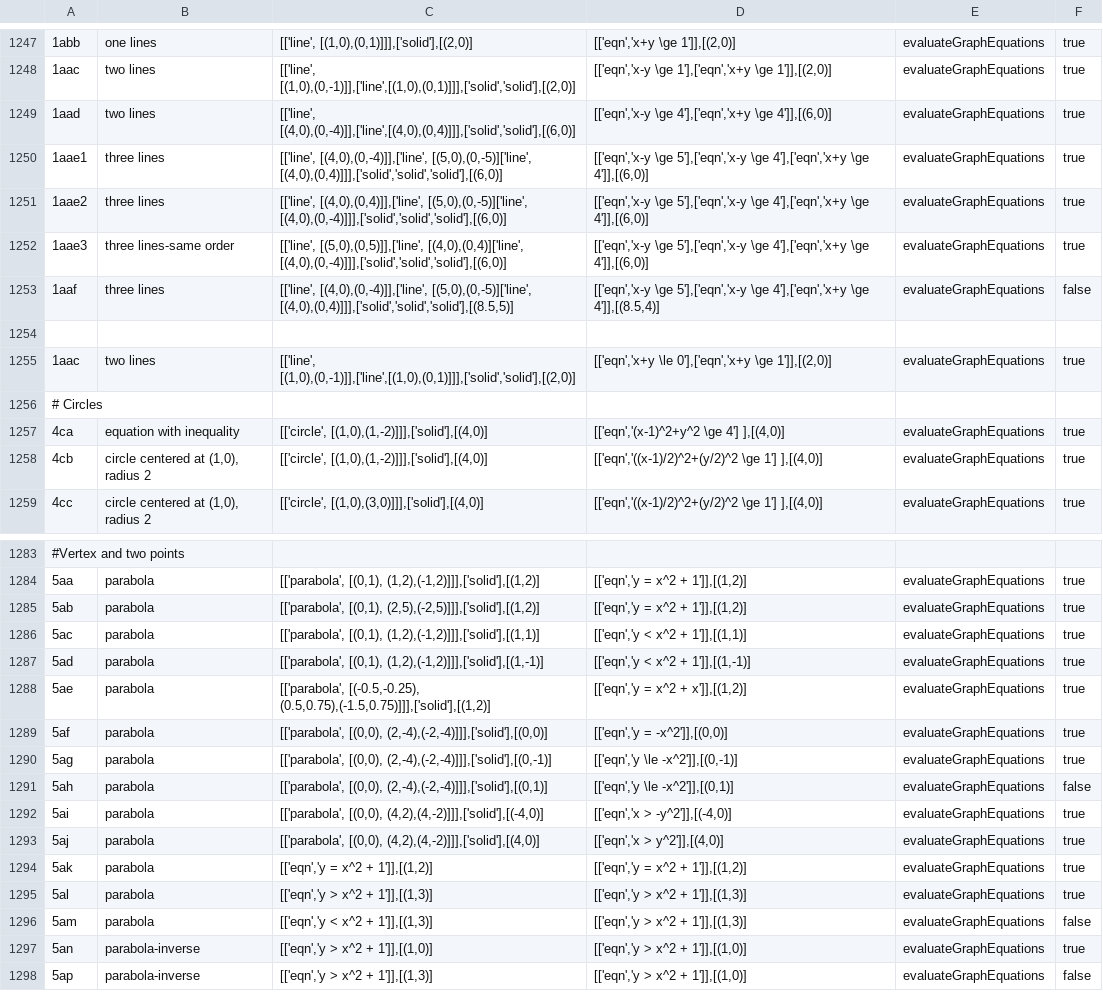
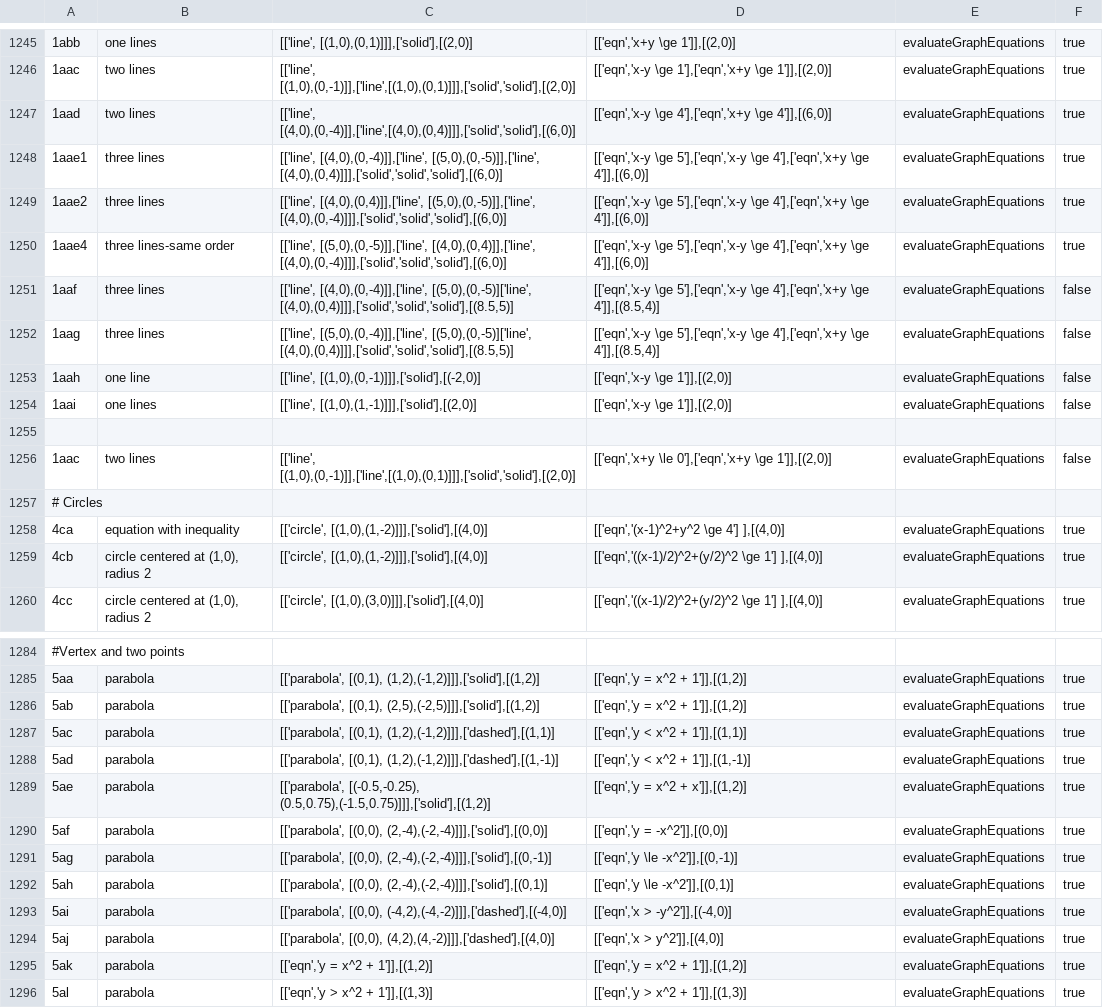
Before and after one commit to hynky1999/sympys_temp, a CSV file: tests.csv, drawn as a sheet; only a part is shown, gaps mark what is left out; the shorter side is filled out with more unchanged rows; addresses are those after the commit; the diff covers the shown part only; the diff names each change by its address in the sheet, - before the commit and + after, or states it on an @@ line.

```diff
--- a/tests.csv
+++ b/tests.csv
-C1248: [['line', [(4,0),(0,-4)]],['line', [(5,0),(0,-5)]['line', [(4,0),(0,4)]]],['solid','solid','solid'],[(6,0)]
+C1248: [['line', [(4,0),(0,-4)]],['line', [(5,0),(0,-5)]],['line', [(4,0),(0,4)]]],['solid','solid','solid'],[(6,0)]
-C1249: [['line', [(4,0),(0,4)]],['line', [(5,0),(0,-5)]['line', [(4,0),(0,-4)]]],['solid','solid','solid'],[(6,0)]
+C1249: [['line', [(4,0),(0,4)]],['line', [(5,0),(0,-5)]],['line', [(4,0),(0,-4)]]],['solid','solid','solid'],[(6,0)]
@@ column A renumbered in row 1250 @@
-C1250: [['line', [(5,0),(0,5)]],['line', [(4,0),(0,4)]['line', [(4,0),(0,-4)]]],['solid','solid','solid'],[(6,0)]
+C1250: [['line', [(5,0),(0,-5)]],['line', [(4,0),(0,4)]],['line', [(4,0),(0,-4)]]],['solid','solid','solid'],[(6,0)]
-row 1252: (empty)
+row 1252: 1aag | three lines | [['line', [(5,0),(0,-4)]],['line', [(5,0),(0,-5)]['line', [(4,0),(0,4)]]],['solid','solid','solid'],[(8.5,5)] | [['eqn','x-y \ge 5'],['eqn','x-y \ge 4'],['eqn','x+y \ge 4']],[(8.5,4)] | evaluateGraphEquations | false
+row 1253: 1aah | one line | [['line', [(1,0),(0,-1)]]],['solid'],[(-2,0)] | [['eqn','x-y \ge 1']],[(2,0)] | evaluateGraphEquations | false
+row 1254: 1aai | one lines | [['line', [(1,0),(1,-1)]]],['solid'],[(2,0)] | [['eqn','x-y \ge 1']],[(2,0)] | evaluateGraphEquations | false
+row 1255: (empty)
-F1256: true
+F1256: false
-C1287: [['parabola', [(0,1), (1,2),(-1,2)]]],['solid'],[(1,1)]
+C1287: [['parabola', [(0,1), (1,2),(-1,2)]]],['dashed'],[(1,1)]
-C1288: [['parabola', [(0,1), (1,2),(-1,2)]]],['solid'],[(1,-1)]
+C1288: [['parabola', [(0,1), (1,2),(-1,2)]]],['dashed'],[(1,-1)]
-F1292: false
+F1292: true
-C1293: [['parabola', [(0,0), (4,2),(4,-2)]]],['solid'],[(-4,0)]
+C1293: [['parabola', [(0,0), (-4,2),(-4,-2)]]],['dashed'],[(-4,0)]
-C1294: [['parabola', [(0,0), (4,2),(4,-2)]]],['solid'],[(4,0)]
+C1294: [['parabola', [(0,0), (4,2),(4,-2)]]],['dashed'],[(4,0)]
```
Also changed, not shown: 14 added rows, 2 removed rows and 33 edited cells elsewhere in this file, 24 other files.
